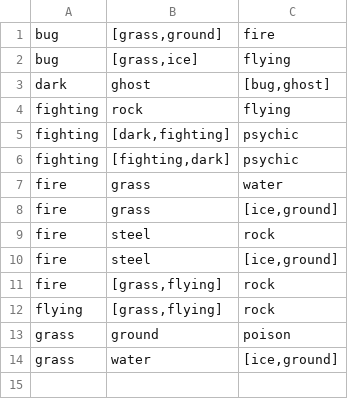
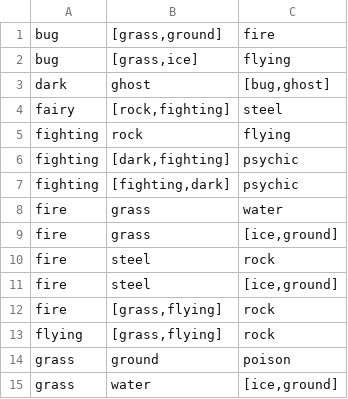
Before and after one commit to proegssilb/pokemon-types, a CSV file: perfect6.csv, drawn as a sheet; the diff names each change by its address in the sheet, - before the commit and + after, or states it on an @@ line.

Commit message:
Bug fix with gen6 table.

```diff
--- a/perfect6.csv
+++ b/perfect6.csv
+row 4: fairy | [rock,fighting] | steel
```
Also changed, not shown: 3 other files.
